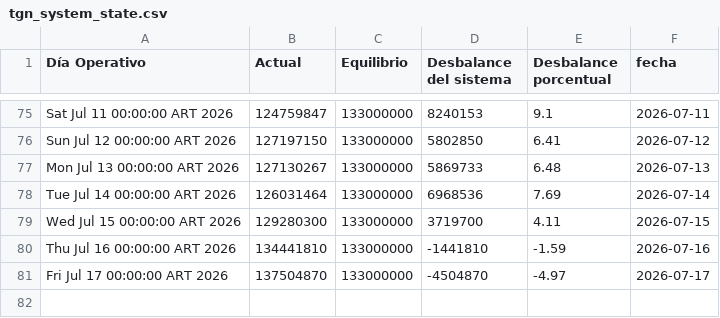
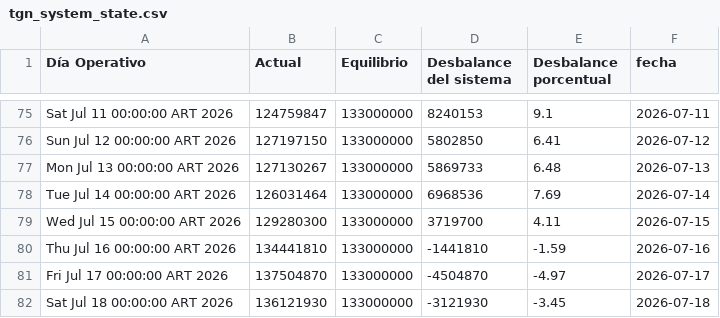
Before and after one commit to mpodeley/estado-del-sistema, a CSV file: data/tgn_system_state.csv, drawn as a sheet; only a part is shown, gaps mark what is left out.

```diff
--- a/data/tgn_system_state.csv
+++ b/data/tgn_system_state.csv
@@ -81 +81,2 @@ Thu Jul 16 00:00:00 ART 2026,134441810,133000000,-1441810,-1.59,2026-07-16
 Fri Jul 17 00:00:00 ART 2026,137504870,133000000,-4504870,-4.97,2026-07-17
+Sat Jul 18 00:00:00 ART 2026,136121930,133000000,-3121930,-3.45,2026-07-18
```
Also changed, not shown: data/daily.csv, 2 other files.
